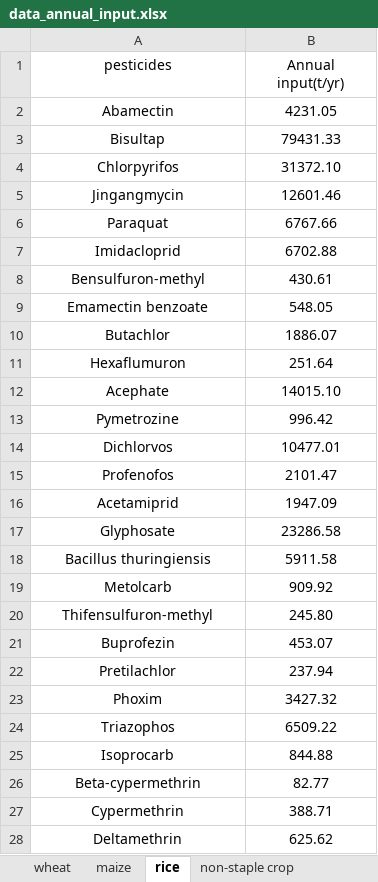
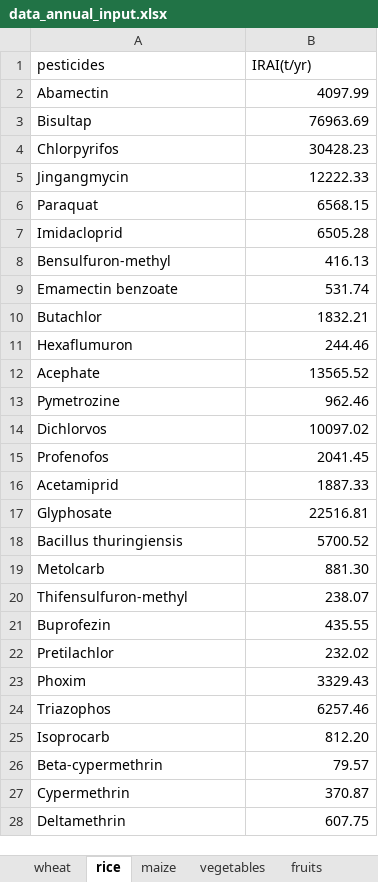
Before and after one commit to CauJane/CPI_model, an Excel workbook: data_annual_input.xlsx, sheet rice, drawn as a sheet; only a part is shown; values as stored, in another font and other column widths than the file's, no borders; the diff covers the shown part only; the diff names each change by its address in the sheet, - before the commit and + after, or states it on an @@ line.

```diff
--- a/data_annual_input.xlsx (sheet rice)
+++ b/data_annual_input.xlsx (sheet rice)
-sheet tab: non-staple crop
+sheet tab: vegetables
+sheet tab: fruits
@@ sheet tab order changed: wheat | rice | maize | vegetables | fruits @@
-A1:B1 alignment: center
+A1:B1 alignment: left
-B1: Annual input(t/yr)
+B1: IRAI(t/yr)
-A2:A28 alignment: center
+A2:A28 alignment: left
-B2 (IRAI(t/yr)): 4231.05
+B2 (IRAI(t/yr)): 4097.99
-B2:B28 alignment: center
+B2:B28 alignment: right
-B3 (IRAI(t/yr)): 79431.33
+B3 (IRAI(t/yr)): 76963.69
-B4 (IRAI(t/yr)): 31372.10
+B4 (IRAI(t/yr)): 30428.23
-B5 (IRAI(t/yr)): 12601.46
+B5 (IRAI(t/yr)): 12222.33
-B6 (IRAI(t/yr)): 6767.66
+B6 (IRAI(t/yr)): 6568.15
-B7 (IRAI(t/yr)): 6702.88
+B7 (IRAI(t/yr)): 6505.28
-B8 (IRAI(t/yr)): 430.61
+B8 (IRAI(t/yr)): 416.13
-B9 (IRAI(t/yr)): 548.05
+B9 (IRAI(t/yr)): 531.74
-B10 (IRAI(t/yr)): 1886.07
+B10 (IRAI(t/yr)): 1832.21
-B11 (IRAI(t/yr)): 251.64
+B11 (IRAI(t/yr)): 244.46
-B12 (IRAI(t/yr)): 14015.10
+B12 (IRAI(t/yr)): 13565.52
-B13 (IRAI(t/yr)): 996.42
+B13 (IRAI(t/yr)): 962.46
-B14 (IRAI(t/yr)): 10477.01
+B14 (IRAI(t/yr)): 10097.02
-B15 (IRAI(t/yr)): 2101.47
+B15 (IRAI(t/yr)): 2041.45
-B16 (IRAI(t/yr)): 1947.09
+B16 (IRAI(t/yr)): 1887.33
-B17 (IRAI(t/yr)): 23286.58
+B17 (IRAI(t/yr)): 22516.81
-B18 (IRAI(t/yr)): 5911.58
+B18 (IRAI(t/yr)): 5700.52
-B19 (IRAI(t/yr)): 909.92
+B19 (IRAI(t/yr)): 881.30
-B20 (IRAI(t/yr)): 245.80
+B20 (IRAI(t/yr)): 238.07
-B21 (IRAI(t/yr)): 453.07
+B21 (IRAI(t/yr)): 435.55
-B22 (IRAI(t/yr)): 237.94
+B22 (IRAI(t/yr)): 232.02
-B23 (IRAI(t/yr)): 3427.32
+B23 (IRAI(t/yr)): 3329.43
-B24 (IRAI(t/yr)): 6509.22
+B24 (IRAI(t/yr)): 6257.46
-B25 (IRAI(t/yr)): 844.88
+B25 (IRAI(t/yr)): 812.20
-B26 (IRAI(t/yr)): 82.77
+B26 (IRAI(t/yr)): 79.57
-B27 (IRAI(t/yr)): 388.71
+B27 (IRAI(t/yr)): 370.87
-B28 (IRAI(t/yr)): 625.62
+B28 (IRAI(t/yr)): 607.75
```
Also changed, not shown: 32 edited cells and cell formats elsewhere in this sheet, sheet vegetables, sheet maize, sheet wheat, other sheet tabs, data_adjust.xlsx.
